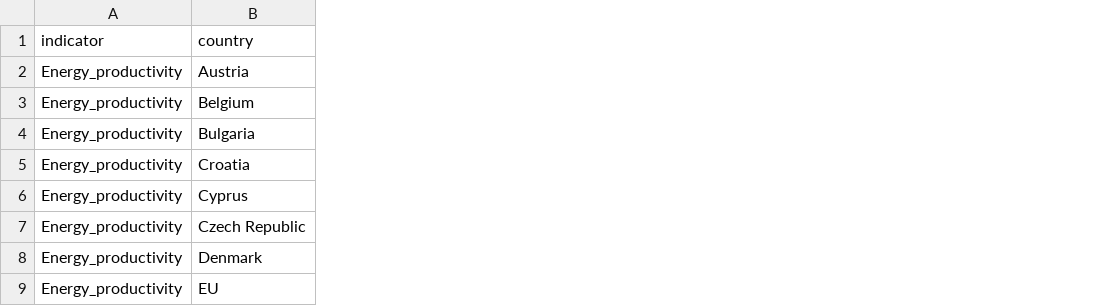
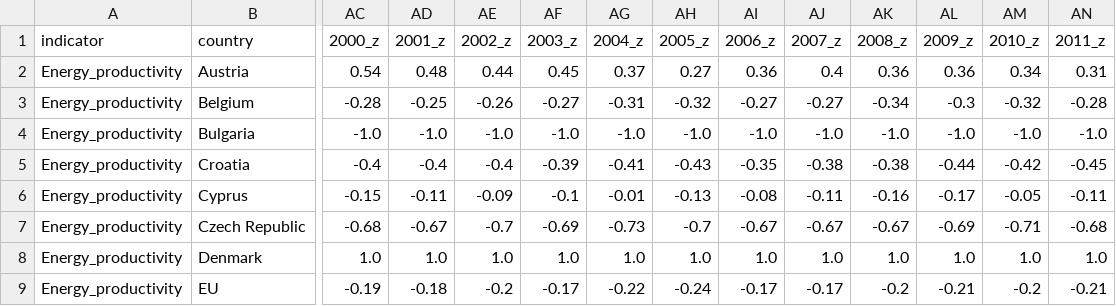
Before and after one commit to mozartfish/DH2321-Final-Project, a CSV file: eu-vis-app/src/data/Energy_productivity.csv, drawn as a sheet; only a part is shown, gaps mark what is left out; the diff covers the shown part only; the diff names each change by its address in the sheet, - before the commit and + after, or states it on an @@ line.

```diff
--- a/eu-vis-app/src/data/Energy_productivity.csv
+++ b/eu-vis-app/src/data/Energy_productivity.csv
+column AC, rows 1-9: 2000_z | 0.54 | -0.28 | -1.0 | -0.4 | -0.15 | -0.68 | 1.0 | -0.19
+column AD, rows 1-9: 2001_z | 0.48 | -0.25 | -1.0 | -0.4 | -0.11 | -0.67 | 1.0 | -0.18
+column AE, rows 1-9: 2002_z | 0.44 | -0.26 | -1.0 | -0.4 | -0.09 | -0.7 | 1.0 | -0.2
+column AF, rows 1-9: 2003_z | 0.45 | -0.27 | -1.0 | -0.39 | -0.1 | -0.69 | 1.0 | -0.17
+column AG, rows 1-9: 2004_z | 0.37 | -0.31 | -1.0 | -0.41 | -0.01 | -0.73 | 1.0 | -0.22
+column AH, rows 1-9: 2005_z | 0.27 | -0.32 | -1.0 | -0.43 | -0.13 | -0.7 | 1.0 | -0.24
+column AI, rows 1-9: 2006_z | 0.36 | -0.27 | -1.0 | -0.35 | -0.08 | -0.67 | 1.0 | -0.17
+column AJ, rows 1-9: 2007_z | 0.4 | -0.27 | -1.0 | -0.38 | -0.11 | -0.67 | 1.0 | -0.17
+column AK, rows 1-9: 2008_z | 0.36 | -0.34 | -1.0 | -0.38 | -0.16 | -0.67 | 1.0 | -0.2
+column AL, rows 1-9: 2009_z | 0.36 | -0.3 | -1.0 | -0.44 | -0.17 | -0.69 | 1.0 | -0.21
+column AM, rows 1-9: 2010_z | 0.34 | -0.32 | -1.0 | -0.42 | -0.05 | -0.71 | 1.0 | -0.2
+column AN, rows 1-9: 2011_z | 0.31 | -0.28 | -1.0 | -0.45 | -0.11 | -0.68 | 1.0 | -0.21
```
Also changed, not shown: 12 added columns elsewhere in this file, eu-vis-app/src/data/Drought_impact_area_on_ecosystems.csv, eu-vis-app/src/data/Net_greenhouse_gas_emissions.csv, 26 other files.
